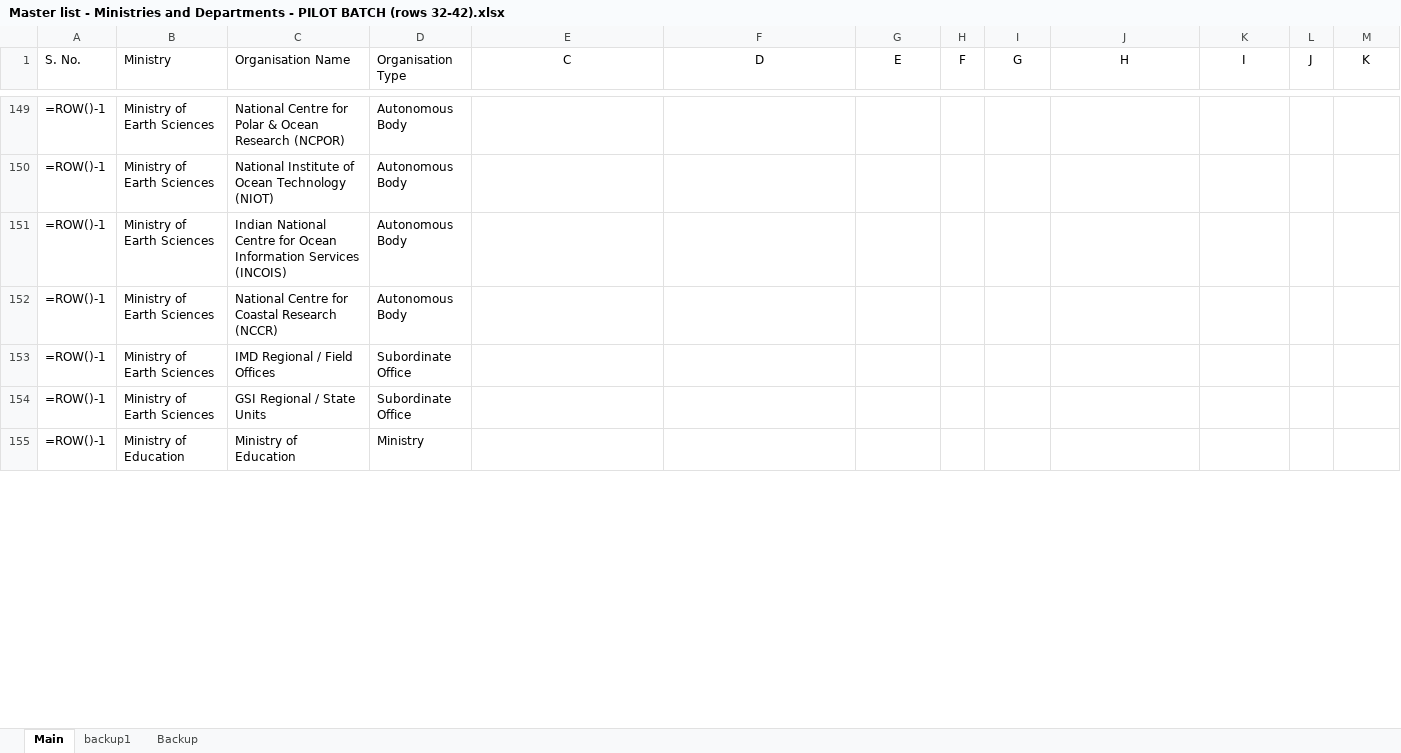
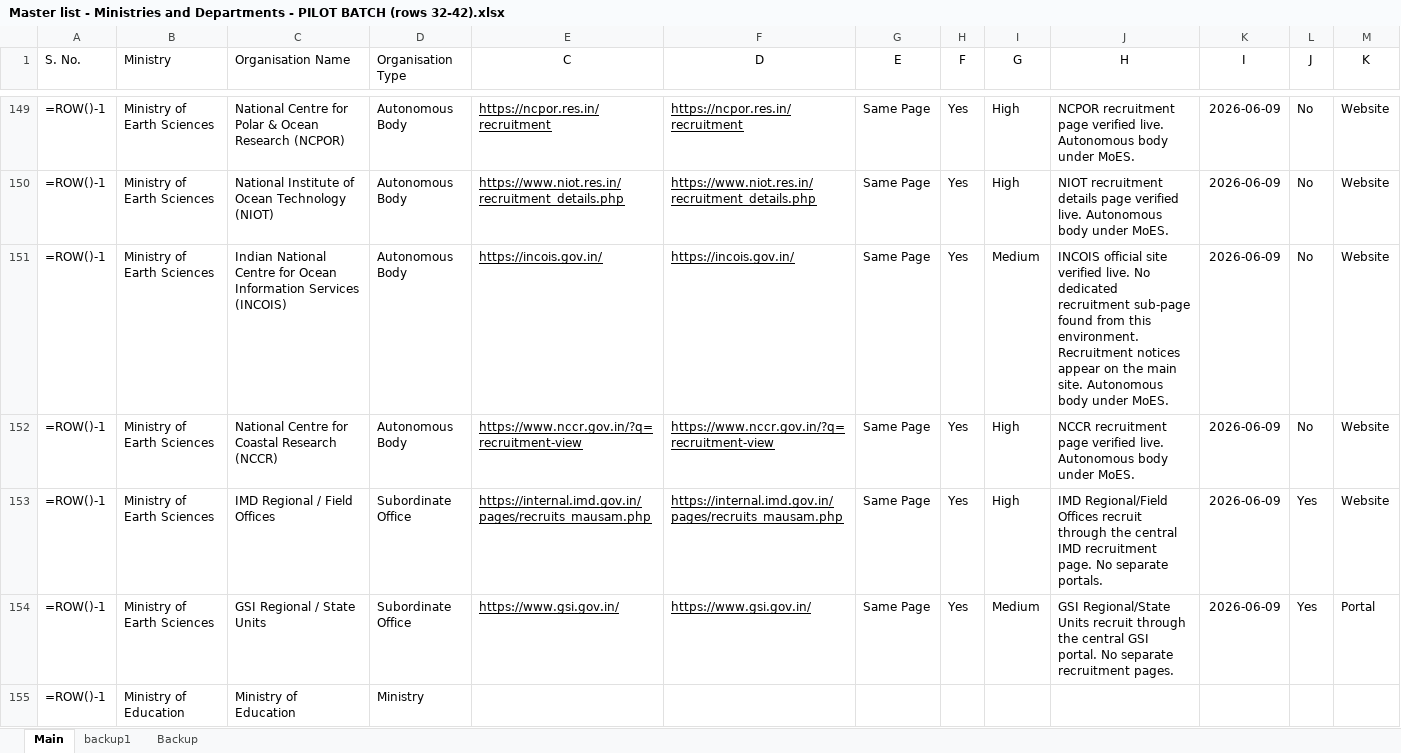
Before and after one commit to nitvivek/URL, an Excel workbook: Master list - Ministries and Departments - PILOT BATCH (rows 32-42).xlsx, sheet Main, drawn as a sheet; only a part is shown, gaps mark what is left out; values as stored, in another font and other column widths than the file's, no borders; formulas without a stored value are shown as written; the diff covers the shown part only; the diff names each change by its address in the sheet, - before the commit and + after, or states it on an @@ line.

Commit message:
Batch 4 (rows 143-192): DoNER, Earth Sciences, Education, MeitY, MoEFCC - all verified

```diff
--- a/Master list - Ministries and Departments - PILOT BATCH (rows 32-42).xlsx (sheet Main)
+++ b/Master list - Ministries and Departments - PILOT BATCH (rows 32-42).xlsx (sheet Main)
-E149 (C): (empty)
+E149 (C): https://ncpor.res.in/recruitment
-F149 (D): (empty)
+F149 (D): https://ncpor.res.in/recruitment
-G149:G154 (E): (empty)
+G149:G154 (E): Same Page
-H149:H154 (F): (empty)
+H149:H154 (F): Yes
-I149:I150 (G): (empty)
+I149:I150 (G): High
-J149 (H): (empty)
+J149 (H): NCPOR recruitment page verified live. Autonomous body under MoES.
-K149:K154 (I): (empty)
+K149:K154 (I): 2026-06-09
-L149:L152 (J): (empty)
+L149:L152 (J): No
-M149:M153 (K): (empty)
+M149:M153 (K): Website
-E150 (C): (empty)
+E150 (C): https://www.niot.res.in/recruitment_details.php
-F150 (D): (empty)
+F150 (D): https://www.niot.res.in/recruitment_details.php
-J150 (H): (empty)
+J150 (H): NIOT recruitment details page verified live. Autonomous body under MoES.
-E151 (C): (empty)
+E151 (C): https://incois.gov.in/
-F151 (D): (empty)
+F151 (D): https://incois.gov.in/
-I151 (G): (empty)
+I151 (G): Medium
-J151 (H): (empty)
+J151 (H): INCOIS official site verified live. No dedicated recruitment sub-page found from this environment. Recruitment notices appear on the main site. Autonomous body under MoES.
-E152 (C): (empty)
+E152 (C): https://www.nccr.gov.in/?q=recruitment-view
-F152 (D): (empty)
+F152 (D): https://www.nccr.gov.in/?q=recruitment-view
-I152:I153 (G): (empty)
+I152:I153 (G): High
-J152 (H): (empty)
+J152 (H): NCCR recruitment page verified live. Autonomous body under MoES.
-E153 (C): (empty)
+E153 (C): https://internal.imd.gov.in/pages/recruits_mausam.php
-F153 (D): (empty)
+F153 (D): https://internal.imd.gov.in/pages/recruits_mausam.php
-J153 (H): (empty)
+J153 (H): IMD Regional/Field Offices recruit through the central IMD recruitment page. No separate portals.
-L153:L154 (J): (empty)
+L153:L154 (J): Yes
-E154 (C): (empty)
+E154 (C): https://www.gsi.gov.in/
-F154 (D): (empty)
+F154 (D): https://www.gsi.gov.in/
-I154 (G): (empty)
+I154 (G): Medium
-J154 (H): (empty)
+J154 (H): GSI Regional/State Units recruit through the central GSI portal. No separate recruitment pages.
-M154 (K): (empty)
+M154 (K): Portal
```
Also changed, not shown: 360 edited cells elsewhere in this sheet.
